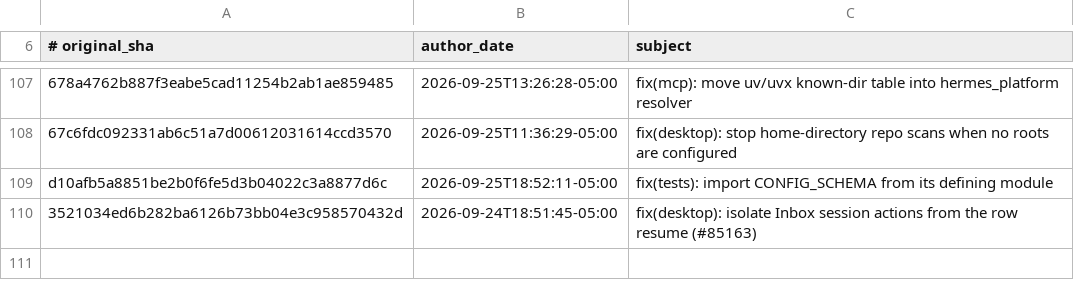
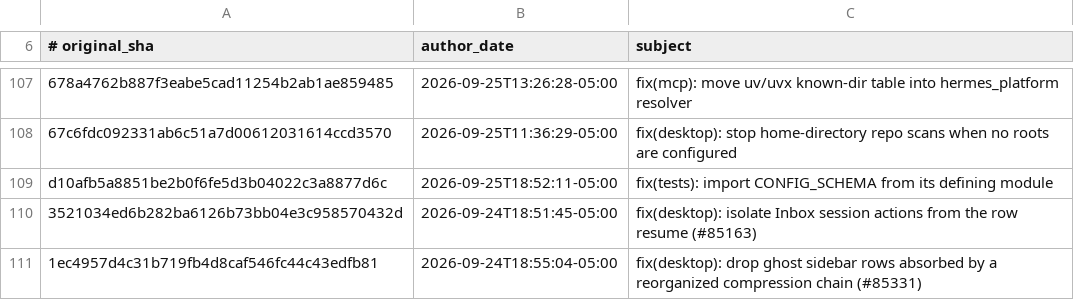
Before and after one commit to 012youngone/hermes-agent, a TSV file: contributors/reattributed.tsv, drawn as a sheet; only a part is shown, gaps mark what is left out; the diff names each change by its address in the sheet, - before the commit and + after, or states it on an @@ line.

Commit message:
chore(attribution): re-attribute 1ec4957d4c to OutThisLife
Original: 1ec4957d4c31b719fb4d8caf546fc44c43edfb81
Subject:  fix(desktop): drop ghost sidebar rows absorbed by a reorganized compression chain (#85331)

The original commit was authored as `Hermes Agent <agent@hermes.local>`,
an unverifiable address, so GitHub credited it to no one. This commit
restores attribution to its author; it changes no code.

Re-attributes: 1ec4957d4c31b719fb4d8caf546fc44c43edfb81

```diff
--- a/contributors/reattributed.tsv
+++ b/contributors/reattributed.tsv
+row 111: 1ec4957d4c31b719fb4d8caf546fc44c43edfb81 | 2026-09-24T18:55:04-05:00 | fix(desktop): drop ghost sidebar rows absorbed by a reorganized compression chain (#85331)
```
